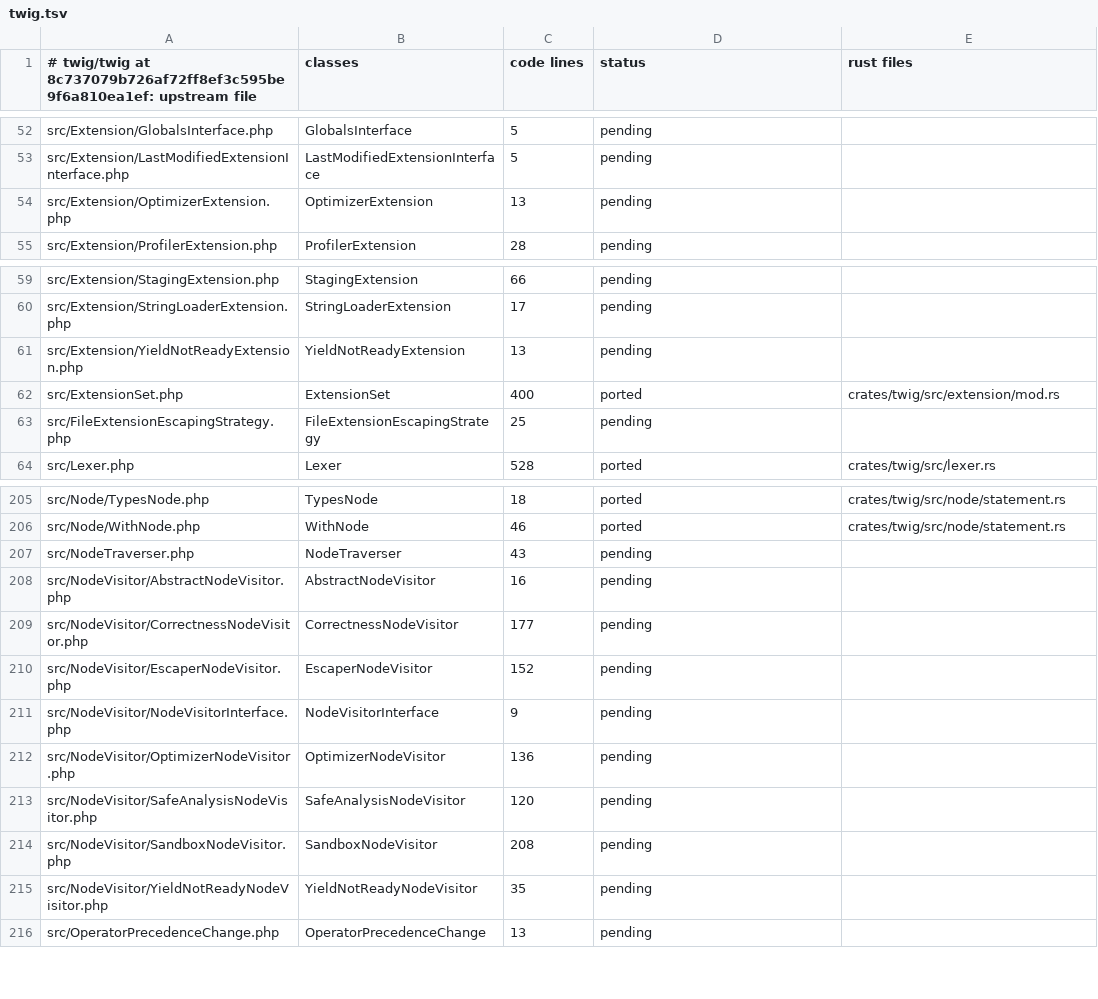
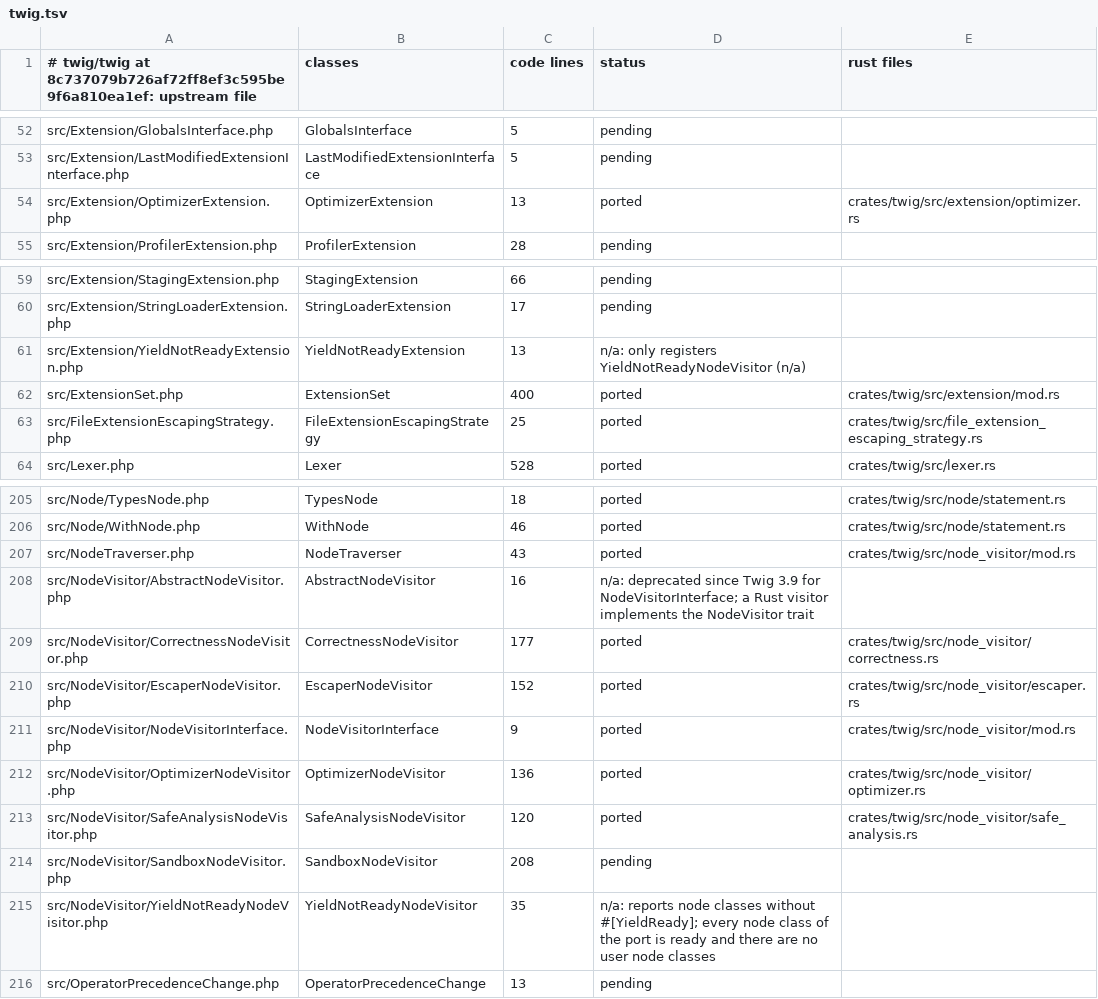
Before and after one commit to php2rust/twig, a TSV file: parity/classes/twig/twig.tsv, drawn as a sheet; only a part is shown, gaps mark what is left out.

```diff
--- a/parity/classes/twig/twig.tsv
+++ b/parity/classes/twig/twig.tsv
@@ -53,3 +53,3 @@ src/Extension/GlobalsInterface.php	GlobalsInterface	5	pending
 src/Extension/LastModifiedExtensionInterface.php	LastModifiedExtensionInterface	5	pending	
-src/Extension/OptimizerExtension.php	OptimizerExtension	13	pending	
+src/Extension/OptimizerExtension.php	OptimizerExtension	13	ported	crates/twig/src/extension/optimizer.rs
 src/Extension/ProfilerExtension.php	ProfilerExtension	28	pending	
@@ -60,5 +60,5 @@ src/Extension/StagingExtension.php	StagingExtension	66	pending
 src/Extension/StringLoaderExtension.php	StringLoaderExtension	17	pending	
-src/Extension/YieldNotReadyExtension.php	YieldNotReadyExtension	13	pending	
+src/Extension/YieldNotReadyExtension.php	YieldNotReadyExtension	13	n/a: only registers YieldNotReadyNodeVisitor (n/a)	
 src/ExtensionSet.php	ExtensionSet	400	ported	crates/twig/src/extension/mod.rs
-src/FileExtensionEscapingStrategy.php	FileExtensionEscapingStrategy	25	pending	
+src/FileExtensionEscapingStrategy.php	FileExtensionEscapingStrategy	25	ported	crates/twig/src/file_extension_escaping_strategy.rs
 src/Lexer.php	Lexer	528	ported	crates/twig/src/lexer.rs
@@ -206,11 +206,11 @@ src/Node/TypesNode.php	TypesNode	18	ported	crates/twig/src/node/statement.rs
 src/Node/WithNode.php	WithNode	46	ported	crates/twig/src/node/statement.rs
-src/NodeTraverser.php	NodeTraverser	43	pending	
-src/NodeVisitor/AbstractNodeVisitor.php	AbstractNodeVisitor	16	pending	
-src/NodeVisitor/CorrectnessNodeVisitor.php	CorrectnessNodeVisitor	177	pending	
-src/NodeVisitor/EscaperNodeVisitor.php	EscaperNodeVisitor	152	pending	
-src/NodeVisitor/NodeVisitorInterface.php	NodeVisitorInterface	9	pending	
-src/NodeVisitor/OptimizerNodeVisitor.php	OptimizerNodeVisitor	136	pending	
-src/NodeVisitor/SafeAnalysisNodeVisitor.php	SafeAnalysisNodeVisitor	120	pending	
+src/NodeTraverser.php	NodeTraverser	43	ported	crates/twig/src/node_visitor/mod.rs
+src/NodeVisitor/AbstractNodeVisitor.php	AbstractNodeVisitor	16	n/a: deprecated since Twig 3.9 for NodeVisitorInterface; a Rust visitor implements the NodeVisitor trait	
+src/NodeVisitor/CorrectnessNodeVisitor.php	CorrectnessNodeVisitor	177	ported	crates/twig/src/node_visitor/correctness.rs
+src/NodeVisitor/EscaperNodeVisitor.php	EscaperNodeVisitor	152	ported	crates/twig/src/node_visitor/escaper.rs
+src/NodeVisitor/NodeVisitorInterface.php	NodeVisitorInterface	9	ported	crates/twig/src/node_visitor/mod.rs
+src/NodeVisitor/OptimizerNodeVisitor.php	OptimizerNodeVisitor	136	ported	crates/twig/src/node_visitor/optimizer.rs
+src/NodeVisitor/SafeAnalysisNodeVisitor.php	SafeAnalysisNodeVisitor	120	ported	crates/twig/src/node_visitor/safe_analysis.rs
 src/NodeVisitor/SandboxNodeVisitor.php	SandboxNodeVisitor	208	pending	
-src/NodeVisitor/YieldNotReadyNodeVisitor.php	YieldNotReadyNodeVisitor	35	pending	
+src/NodeVisitor/YieldNotReadyNodeVisitor.php	YieldNotReadyNodeVisitor	35	n/a: reports node classes without #[YieldReady]; every node class of the port is ready and there are no user node classes	
 src/OperatorPrecedenceChange.php	OperatorPrecedenceChange	13	pending	
```
Also changed, not shown: parity/twig/twig.tsv, 1 other file.
